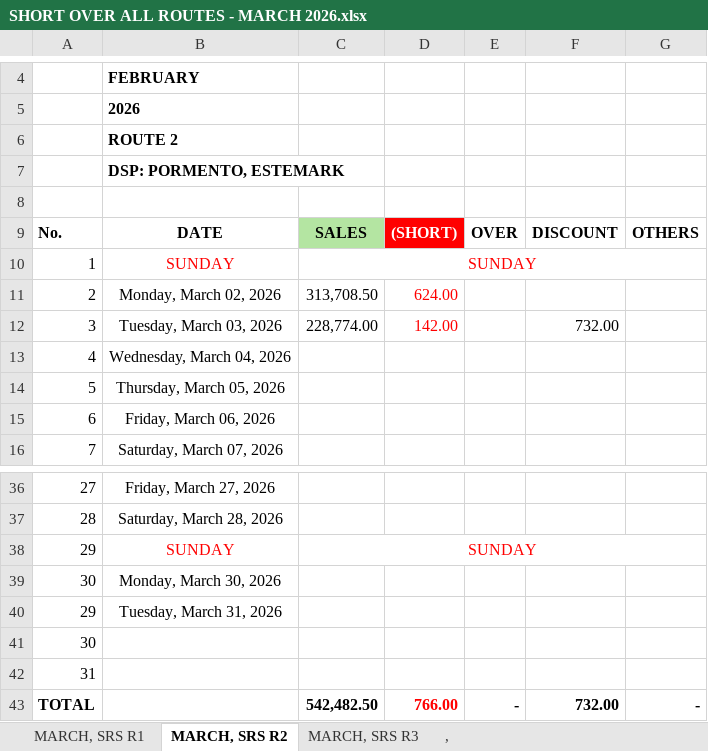
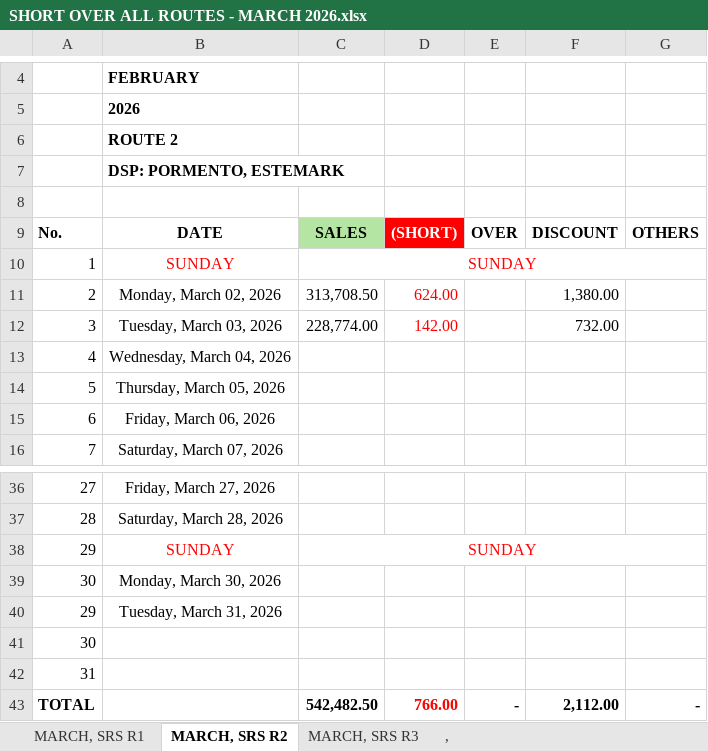
Before and after one commit to fliqlo/GBDS, an Excel workbook: GBDS MARCH FILES 2026/SHORT OVER ALL ROUTES - MARCH 2026.xlsx, sheet MARCH, SRS R2, drawn as a sheet; only a part is shown, gaps mark what is left out; values as stored, in another font and other column widths than the file's, no borders; the diff names each change by its address in the sheet, - before the commit and + after, or states it on an @@ line.

Commit message:
GBDS MARCH FILES 2026 | fliqlo@GBDS

```diff
--- a/GBDS MARCH FILES 2026/SHORT OVER ALL ROUTES - MARCH 2026.xlsx (sheet MARCH, SRS R2)
+++ b/GBDS MARCH FILES 2026/SHORT OVER ALL ROUTES - MARCH 2026.xlsx (sheet MARCH, SRS R2)
-F11: (empty)
+F11: 1,380.00
-F43: 732.00
+F43: 2,112.00
```
Also changed, not shown: sheet MARCH, SRS R3, sheet MARCH, SRS R1.
